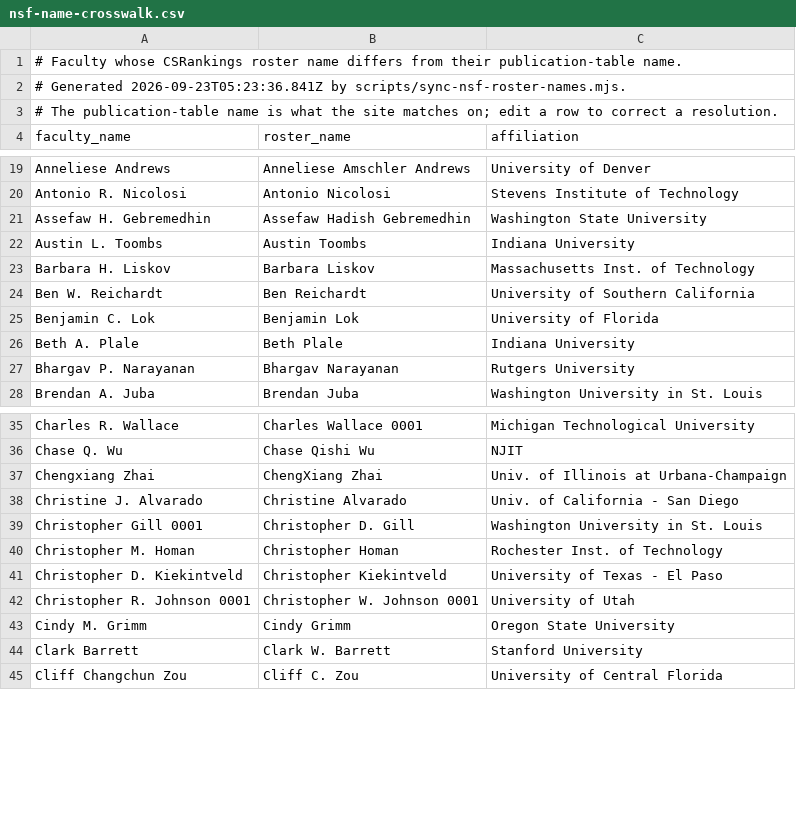
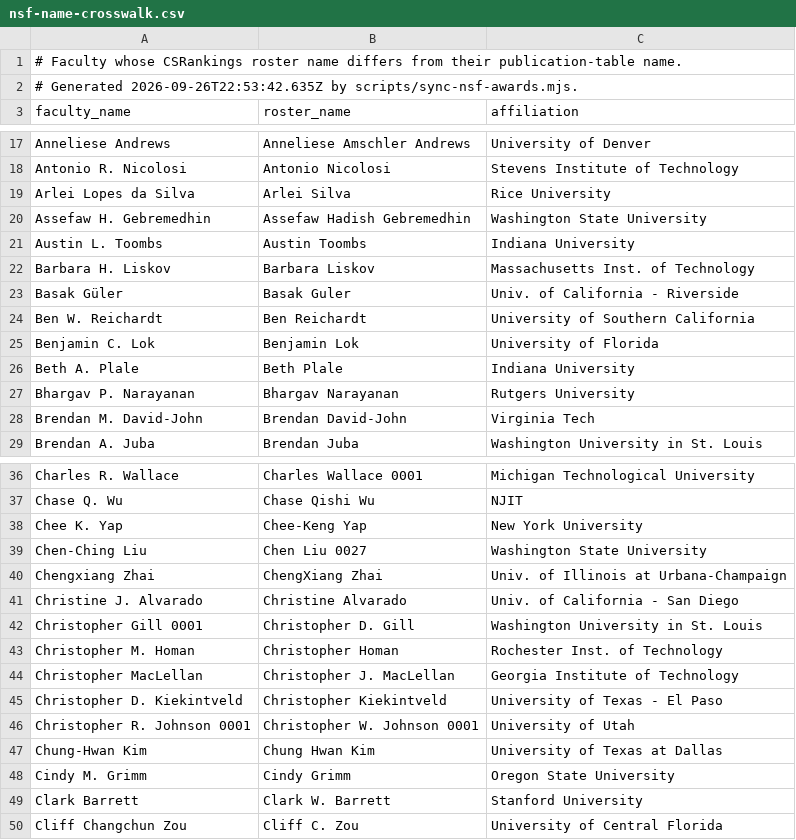
Before and after one commit to dynaroars/cspicks, a CSV file: public/nsf-name-crosswalk.csv, drawn as a sheet; only a part is shown, gaps mark what is left out; the diff covers the shown part only.

```diff
--- a/public/nsf-name-crosswalk.csv
+++ b/public/nsf-name-crosswalk.csv
@@ -1,4 +1,3 @@
 # Faculty whose CSRankings roster name differs from their publication-table name.
-# Generated 2026-09-23T05:23:36.841Z by scripts/sync-nsf-roster-names.mjs.
-# The publication-table name is what the site matches on; edit a row to correct a resolution.
+# Generated 2026-09-26T22:53:42.635Z by scripts/sync-nsf-awards.mjs.
 faculty_name,roster_name,affiliation
@@ -20,2 +18,3 @@ Anneliese Andrews,Anneliese Amschler Andrews,University of Denver
 Antonio R. Nicolosi,Antonio Nicolosi,Stevens Institute of Technology
+Arlei Lopes da Silva,Arlei Silva,Rice University
 Assefaw H. Gebremedhin,Assefaw Hadish Gebremedhin,Washington State University
@@ -23,2 +22,3 @@ Austin L. Toombs,Austin Toombs,Indiana University
 Barbara H. Liskov,Barbara Liskov,Massachusetts Inst. of Technology
+Basak Güler,Basak Guler,Univ. of California - Riverside
 Ben W. Reichardt,Ben Reichardt,University of Southern California
@@ -27,2 +27,3 @@ Beth A. Plale,Beth Plale,Indiana University
 Bhargav P. Narayanan,Bhargav Narayanan,Rutgers University
+Brendan M. David-John,Brendan David-John,Virginia Tech
 Brendan A. Juba,Brendan Juba,Washington University in St. Louis
@@ -36,2 +37,4 @@ Charles R. Wallace,Charles Wallace 0001,Michigan Technological University
 Chase Q. Wu,Chase Qishi Wu,NJIT
+Chee K. Yap,Chee-Keng Yap,New York University
+Chen-Ching Liu,Chen Liu 0027,Washington State University
 Chengxiang Zhai,ChengXiang Zhai,Univ. of Illinois at Urbana-Champaign
@@ -40,4 +43,6 @@ Christopher Gill 0001,Christopher D. Gill,Washington University in St. Louis
 Christopher M. Homan,Christopher Homan,Rochester Inst. of Technology
+Christopher MacLellan,Christopher J. MacLellan,Georgia Institute of Technology
 Christopher D. Kiekintveld,Christopher Kiekintveld,University of Texas - El Paso
 Christopher R. Johnson 0001,Christopher W. Johnson 0001,University of Utah
+Chung-Hwan Kim,Chung Hwan Kim,University of Texas at Dallas
 Cindy M. Grimm,Cindy Grimm,Oregon State University
```
Also changed, not shown: 13 added rows and 5 removed rows elsewhere in this file, 1 other file.
